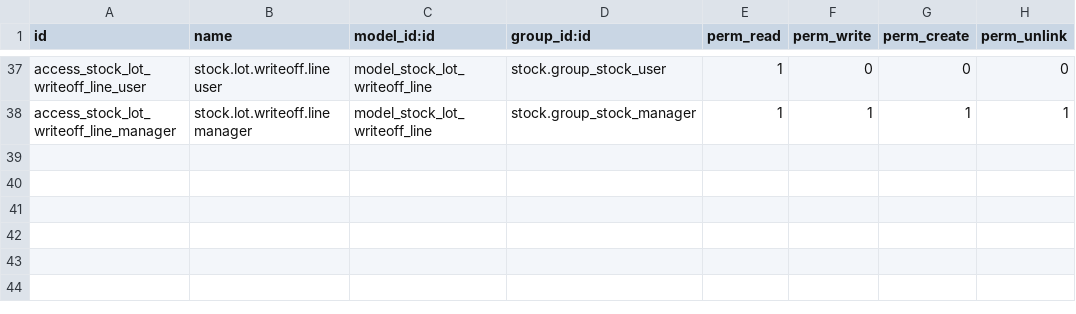
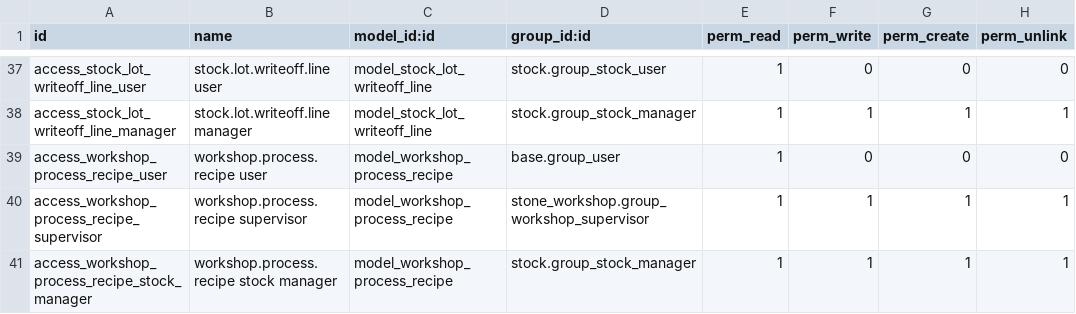
Before and after one commit to antonioqueb/stone_workshop, a CSV file: security/ir.model.access.csv, drawn as a sheet; only a part is shown, gaps mark what is left out; the diff names each change by its address in the sheet, - before the commit and + after, or states it on an @@ line.

```diff
--- a/security/ir.model.access.csv
+++ b/security/ir.model.access.csv
+row 39: access_workshop_process_recipe_user | workshop.process.recipe user | model_workshop_process_recipe | base.group_user | 1 | 0 | 0 | 0
+row 40: access_workshop_process_recipe_supervisor | workshop.process.recipe supervisor | model_workshop_process_recipe | stone_workshop.group_workshop_supervisor | 1 | 1 | 1 | 1
+row 41: access_workshop_process_recipe_stock_manager | workshop.process.recipe stock manager | model_workshop_process_recipe | stock.group_stock_manager | 1 | 1 | 1 | 1
```
Also changed, not shown: 4 other files.
